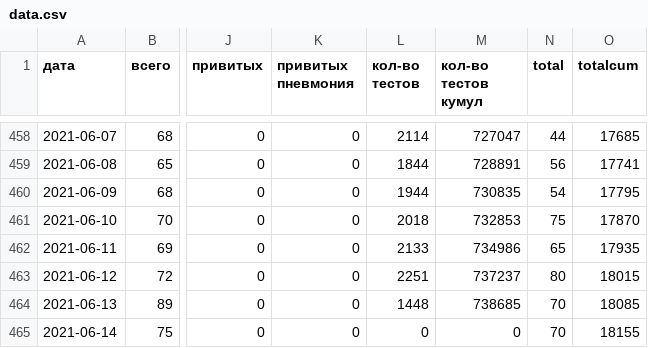
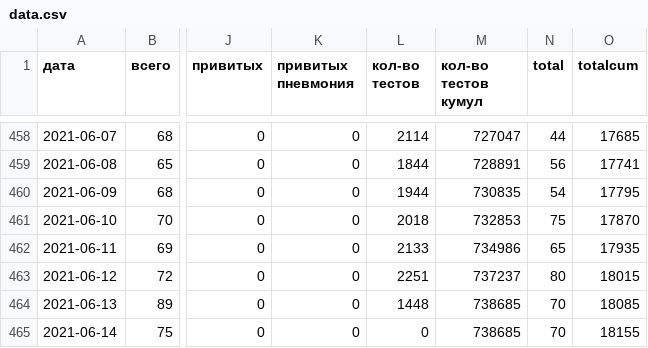
Before and after one commit to KonstantinKlepikov/covid-kaliningrad, a CSV file: data/data.csv, drawn as a sheet; only a part is shown, gaps mark what is left out; the diff names each change by its address in the sheet, - before the commit and + after, or states it on an @@ line.

```diff
--- a/data/data.csv
+++ b/data/data.csv
-M465 (кол-во тестов кумул): 0
+M465 (кол-во тестов кумул): 738685
```
